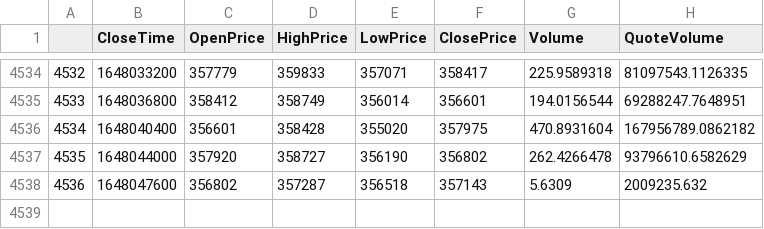
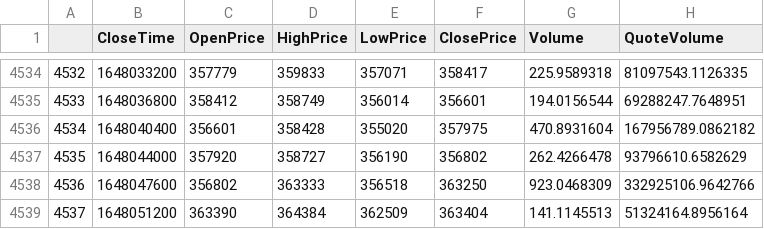
Before and after one commit to 2000lilu0317/bitcoin, a CSV file: cms/module/ethjpy_hour.csv, drawn as a sheet; only a part is shown, gaps mark what is left out.

```diff
--- a/cms/module/ethjpy_hour.csv
+++ b/cms/module/ethjpy_hour.csv
@@ -4537,2 +4537,3 @@
 4535,1648044000,357920,358727,356190,356802,262.4266478,93796610.6582629
-4536,1648047600,356802,357287,356518,357143,5.6309,2009235.632
+4536,1648047600,356802,363333,356518,363250,923.0468309,332925106.9642766
+4537,1648051200,363390,364384,362509,363404,141.1145513,51324164.8956164
```
Also changed, not shown: cms/module/btn_predict.csv, cms/module/btnjpy_day.csv, 6 other files.
